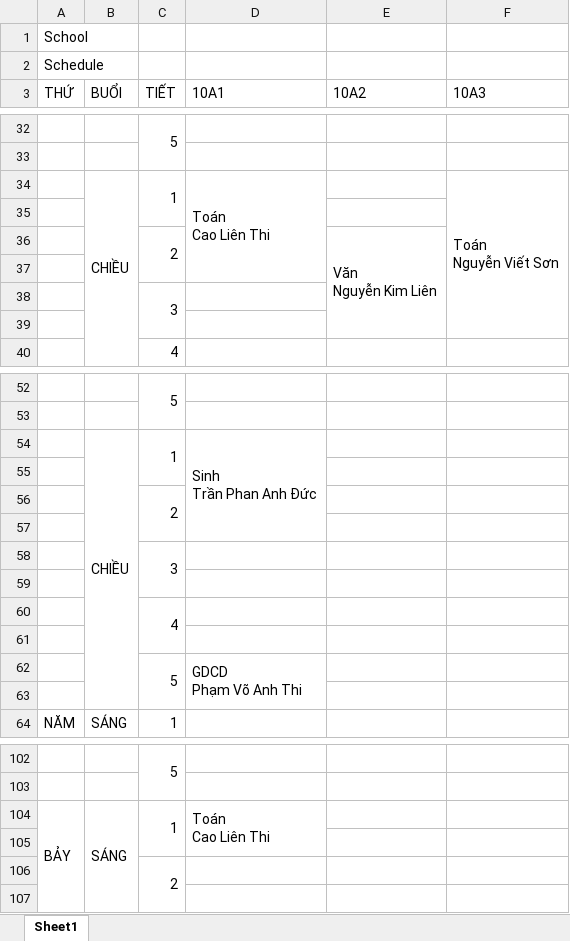
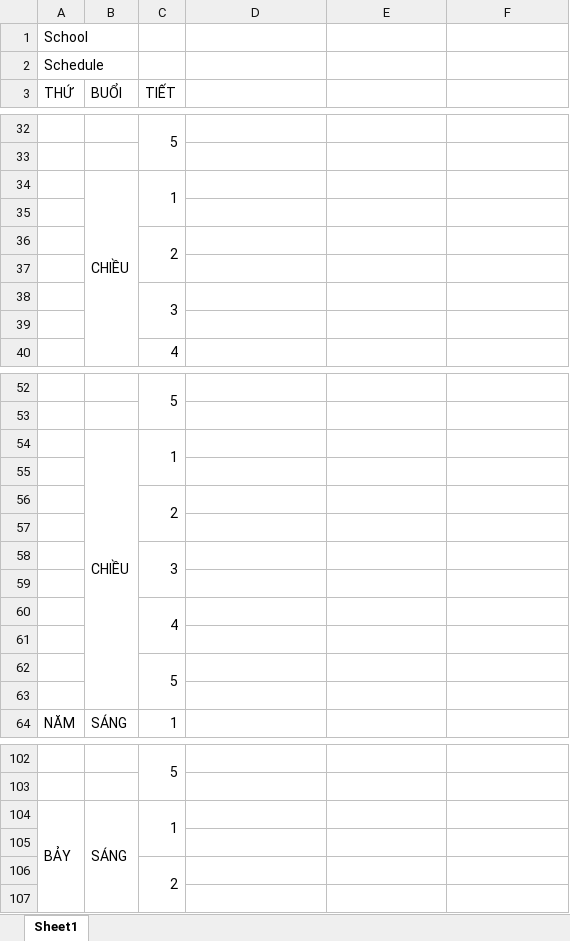
Before and after one commit to phanxuanquang/studMin, an Excel workbook: studMin/TemplateExcel/schedule_all_teacher.xlsx, sheet Sheet1, drawn as a sheet; only a part is shown, gaps mark what is left out; values as stored, in another font and other column widths than the file's, no cell formats; ↵ is a line break in a cell; the diff covers the shown part only; the diff names each change by its address in the sheet, - before the commit and + after, or states it on an @@ line.

```diff
--- a/studMin/TemplateExcel/schedule_all_teacher.xlsx (sheet Sheet1)
+++ b/studMin/TemplateExcel/schedule_all_teacher.xlsx (sheet Sheet1)
-D3: 10A1
+D3: (empty)
-E3: 10A2
+E3: (empty)
-F3: 10A3
+F3: (empty)
-D34: Toán ↵ Cao Liên Thi
+D34: (empty)
-D34:D37 merged
-F34: Toán ↵ Nguyễn Viết Sơn
+F34: (empty)
-F34:F39 merged
-E36: Văn ↵ Nguyễn Kim Liên
+E36: (empty)
-E36:E39 merged
-D54: Sinh ↵ Trần Phan Anh Đức
+D54: (empty)
-D54:D57 merged
-D62: GDCD ↵ Phạm Võ Anh Thi
+D62: (empty)
-D62:D63 merged
-D104: Toán ↵ Cao Liên Thi
+D104: (empty)
-D104:D105 merged
```
Also changed, not shown: 8 edited cells and merged cells elsewhere in this sheet, cell formats, studMin/TemplateExcel/schedule_student.xlsx, studMin/TemplateExcel/schedule_teacher.xlsx, 12 other files.
